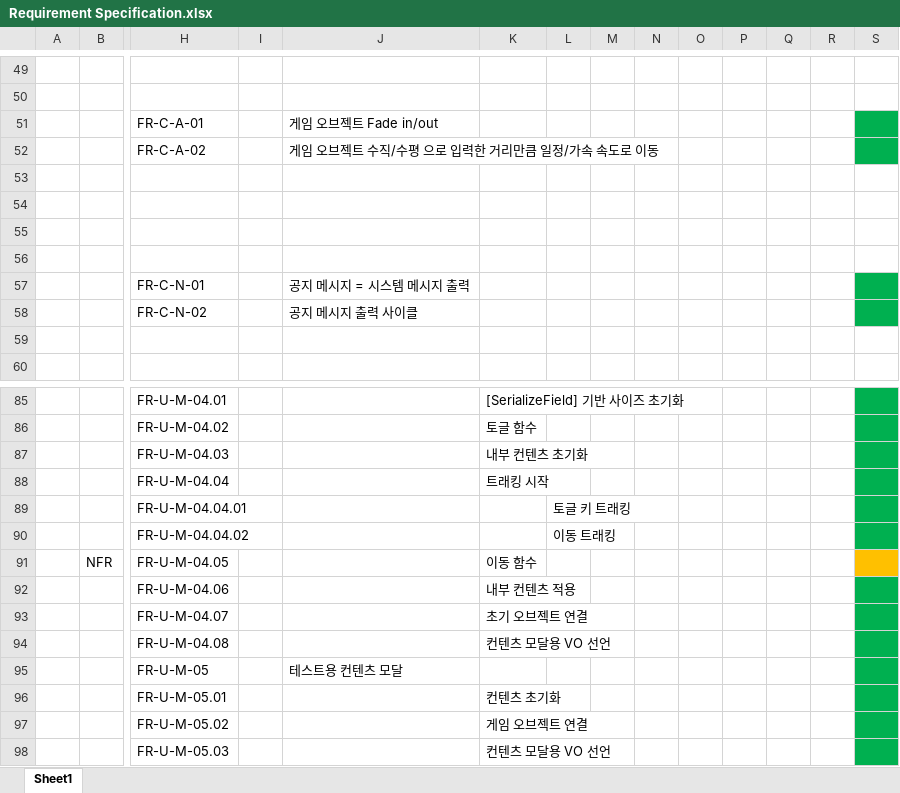
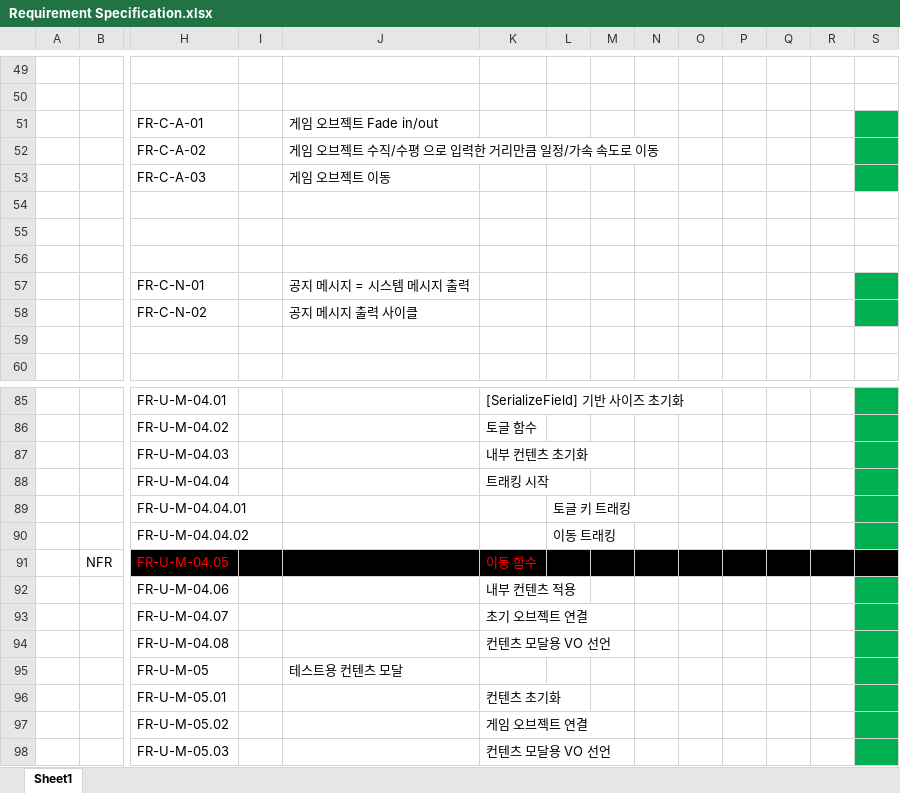
Before and after one commit to VanSubstance/To-the-North, an Excel workbook: documents/Requirement Specification.xlsx, sheet Sheet1, drawn as a sheet; only a part is shown, gaps mark what is left out; values as stored, in another font and other column widths than the file's, no borders; rows hold the shown columns only; the diff names each change by its address in the sheet, - before the commit and + after, or states it on an @@ line.

```diff
--- a/documents/Requirement Specification.xlsx (sheet Sheet1)
+++ b/documents/Requirement Specification.xlsx (sheet Sheet1)
-row 53: (empty)
+row 53:  |  | FR-C-A-03 |  | 게임 오브젝트 이동
-S53 fill: none
+S53 fill: #00B050
-H91:R91 fill: none
+H91:R91 fill: #000000
-H91 text colour: black
+H91 text colour: #FF0000
-K91 text colour: black
+K91 text colour: #FF0000
-S91 fill: #FFC000
+S91 fill: #000000
```
Also changed, not shown: 1 other file.
